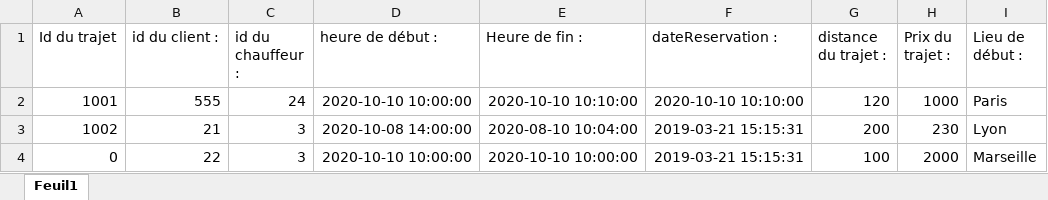
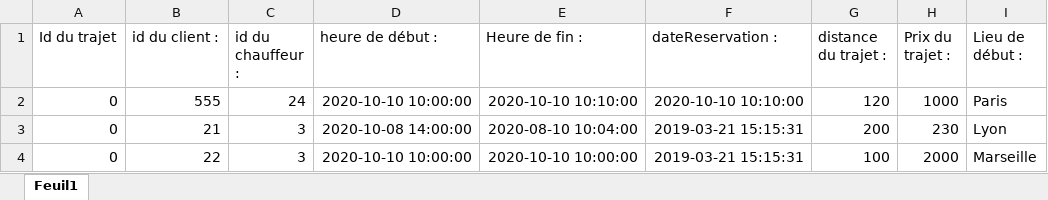
Before and after one commit to Saanoj/-JAVA--R.I.P-Project, an Excel workbook: ExcelToBDD/excel.xlsx, sheet Feuil1, drawn as a sheet; only a part is shown; values as stored, in another font and other column widths than the file's, no borders; the diff names each change by its address in the sheet, - before the commit and + after, or states it on an @@ line.

```diff
--- a/ExcelToBDD/excel.xlsx (sheet Feuil1)
+++ b/ExcelToBDD/excel.xlsx (sheet Feuil1)
-A2 (Id du trajet): 1001
+A2 (Id du trajet): 0
-A3 (Id du trajet): 1002
+A3 (Id du trajet): 0
```
Also changed, not shown: 6 other files.
